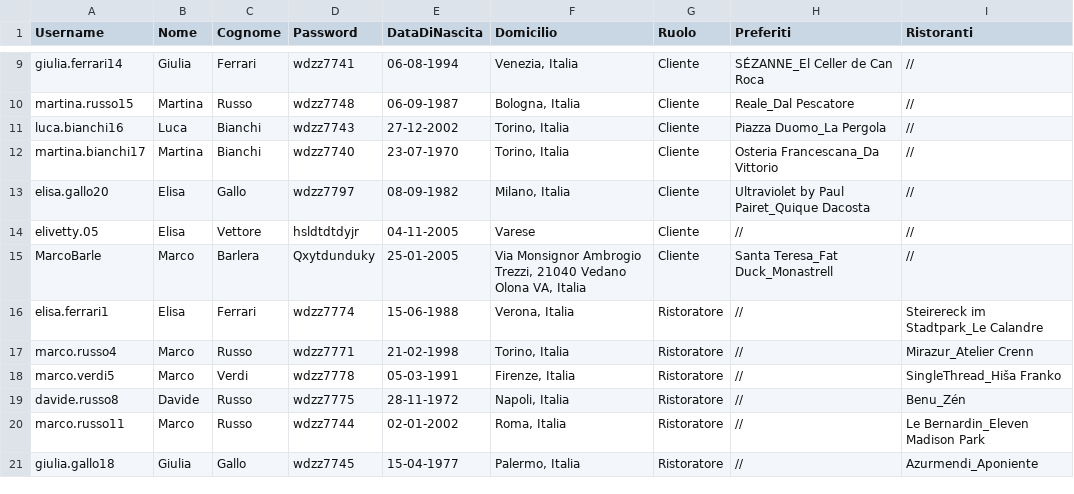
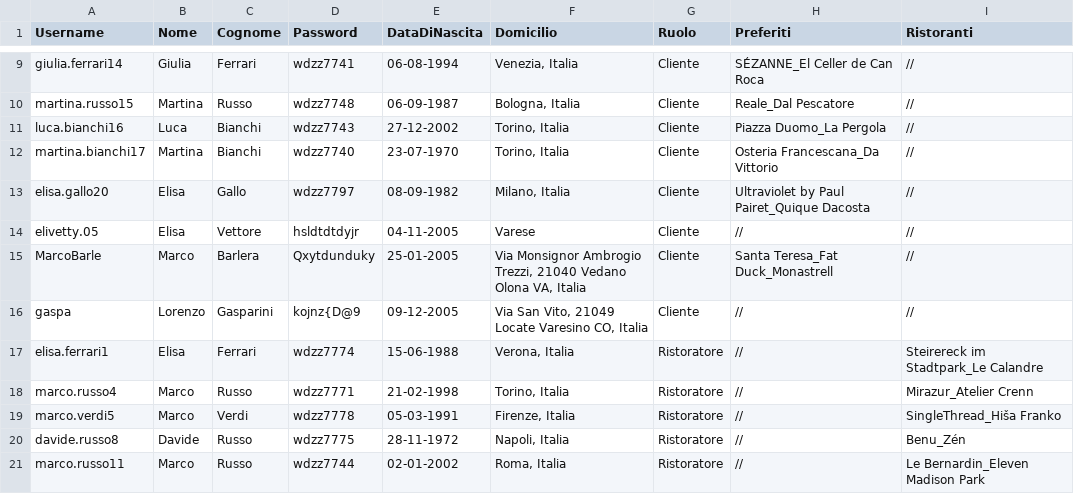
Before and after one commit to FrancescoSemenzato/TheKnifeBarleraSemenzato, a CSV file: FilesCSV/ListaUtenti.csv, drawn as a sheet; only a part is shown, gaps mark what is left out; the shorter side is filled out with more unchanged rows.

```diff
--- a/FilesCSV/ListaUtenti.csv
+++ b/FilesCSV/ListaUtenti.csv
@@ -15,2 +15,3 @@ elivetty.05;Elisa;Vettore;hsldtdtdyjr;04-11-2005;Varese;Cliente;//;//
 MarcoBarle;Marco;Barlera;Qxytdunduky;25-01-2005;Via Monsignor Ambrogio Trezzi, 21040 Vedano Olona VA, Italia;Cliente;Santa Teresa_Fat Duck_Monastrell;//
+gaspa;Lorenzo;Gasparini;kojnz{D@9;09-12-2005;Via San Vito, 21049 Locate Varesino CO, Italia;Cliente;//;//
 elisa.ferrari1;Elisa;Ferrari;wdzz7774;15-06-1988;Verona, Italia;Ristoratore;//;Steirereck im Stadtpark_Le Calandre
```
Also changed, not shown: FilesCSV/ListaRecensioni.csv, 19 other files.
